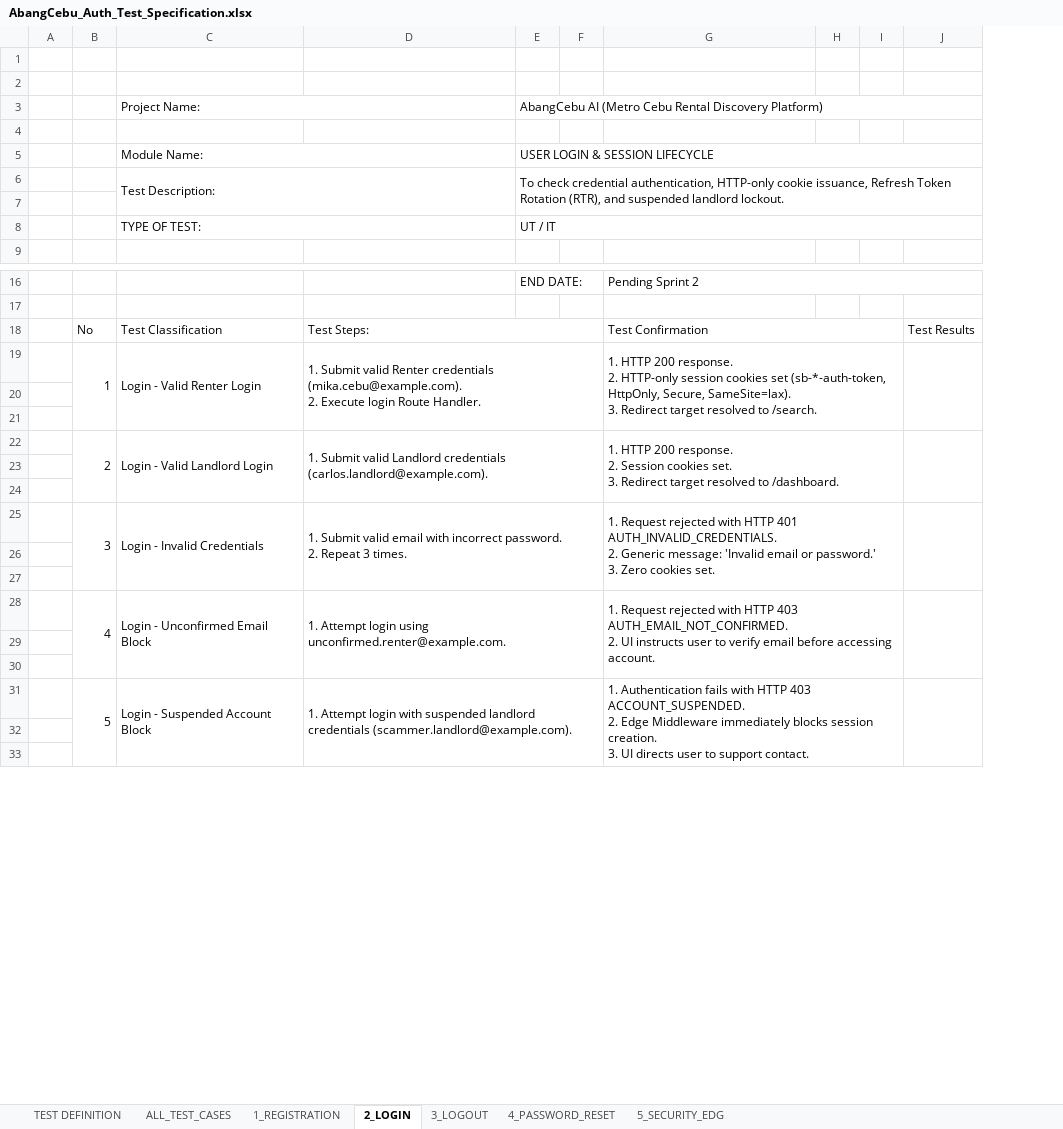
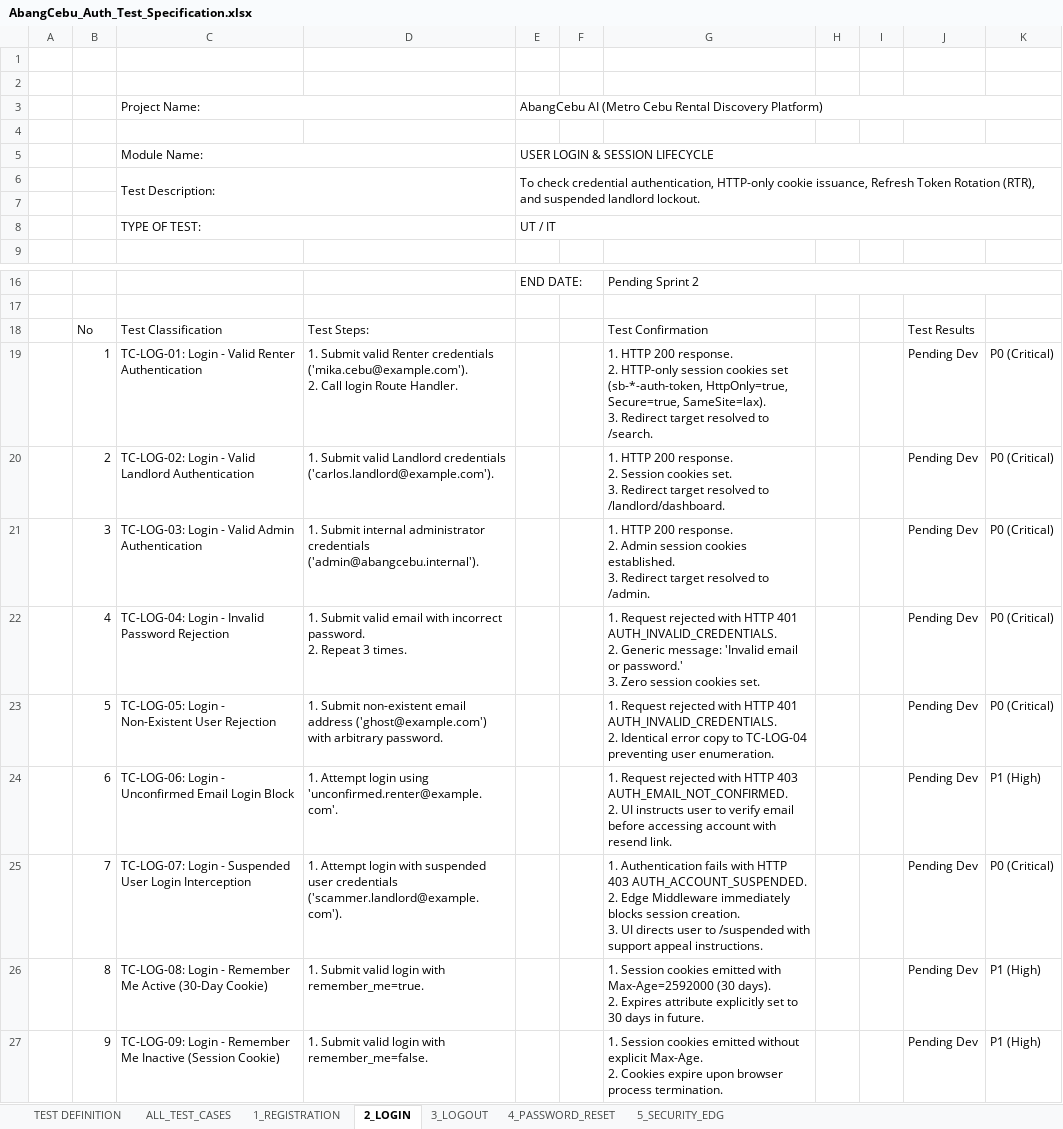
Before and after one commit to hermarDev/Abang_Cebu_AI_Group2, an Excel workbook: docs/testing/AbangCebu_Auth_Test_Specification.xlsx, sheet 2_LOGIN, drawn as a sheet; only a part is shown, gaps mark what is left out; values as stored, in another font and other column widths than the file's, no cell formats; removed rows and columns are numbered as before the commit, all else as after; ↵ is a line break in a cell; the diff covers the shown part only; the diff names each change by its address in the sheet, - before the commit and + after, or states it on an @@ line.

Commit message:
docs(auth): deliver Sprint 2 architecture flowcharts, specs, and QA matrices [SCRUM-104..114]
- Add pure black-and-white grid flowcharts (.drawio, .pdf, .png) for SCRUM-104..108
- Add independent audit sign-off reports for SCRUM-105..108
- Update architecture specs with flowchart sections and deliverable links
- Populate 100-scenario QA Master Test Suite across all 6 modules in auth-test-plan.md
- Populate Excel workbook AbangCebu_Auth_Test_Specification.xlsx across all module sheets
- Recompile vector PDFs for test plan, middleware scenarios, and performance baseline
- Update docs/README.md master catalog with all Sprint 2 tickets

```diff
--- a/docs/testing/AbangCebu_Auth_Test_Specification.xlsx (sheet 2_LOGIN)
+++ b/docs/testing/AbangCebu_Auth_Test_Specification.xlsx (sheet 2_LOGIN)
-column J, row 18: Test Results
+column J, rows 18-27: Test Results | Pending Dev | Pending Dev | Pending Dev | Pending Dev | Pending Dev | Pending Dev | Pending Dev | Pending Dev | Pending Dev
+column K, rows 19-27: P0 (Critical) | P0 (Critical) | P0 (Critical) | P0 (Critical) | P0 (Critical) | P1 (High) | P0 (Critical) | P1 (High) | P1 (High)
-D18:F18 merged
-G18:I18 merged
-B19:B21 merged
-C19: Login - Valid Renter Login
+C19: TC-LOG-01: Login - Valid Renter Authentication
-C19:C21 merged
-D19: …Renter credentials (mika.cebu@example.com). ↵ 2. Execute login Route…
+D19: …Renter credentials ('mika.cebu@example.com'). ↵ 2. Call login Route…
-D19:F21 merged
-G19: …set (sb-*-auth-token, HttpOnly, Secure, SameSite=lax). ↵ 3.…
+G19: …set (sb-*-auth-token, HttpOnly=true, Secure=true, SameSite=lax). ↵ 3.…
-G19:I21 merged
-row 20: (empty)
-row 21: (empty)
-B22:B24 merged
-C20: Login - Valid Landlord Login
+C20: TC-LOG-02: Login - Valid Landlord Authentication
-C22:C24 merged
-D20: …Landlord credentials (carlos.landlord@example.com).
+D20: …Landlord credentials ('carlos.landlord@example.com').
-D22:F24 merged
-G20: …resolved to /dashboard.
+G20: …resolved to /landlord/dashboard.
-G22:I24 merged
-row 21: (empty)
+row 21:  | 3 | TC-LOG-03: Login - Valid Admin Authentication | 1. Submit internal administrator credentials ('admin@abangcebu.internal'). |  |  | 1. HTTP 200 response. ↵ 2. Admin session cookies established. ↵ 3. Redirect target resolved to /admin. |  |  | Pending Dev | P0 (Critical)
-row 22: (empty)
+row 22:  | 4 | TC-LOG-04: Login - Invalid Password Rejection | 1. Submit valid email with incorrect password. ↵ 2. Repeat 3 times. |  |  | 1. Request rejected with HTTP 401 AUTH_INVALID_CREDENTIALS. ↵ 2. Generic message: 'Invalid email or password.' ↵ 3. Zero session cookies set. |  |  | Pending Dev | P0 (Critical)
-row 25:  | 3 | Login - Invalid Credentials | 1. Submit valid email with incorrect password. ↵ 2. Repeat 3 times. |  |  | 1. Request rejected with HTTP 401 AUTH_INVALID_CREDENTIALS. ↵ 2. Generic message: 'Invalid email or password.' ↵ 3. Zero cookies set.
-row 23: (empty)
+row 23:  | 5 | TC-LOG-05: Login - Non-Existent User Rejection | 1. Submit non-existent email address ('ghost@example.com') with arbitrary password. |  |  | 1. Request rejected with HTTP 401 AUTH_INVALID_CREDENTIALS. ↵ 2. Identical error copy to TC-LOG-04 preventing user enumeration. |  |  | Pending Dev | P0 (Critical)
-row 24: (empty)
+row 24:  | 6 | TC-LOG-06: Login - Unconfirmed Email Login Block | 1. Attempt login using 'unconfirmed.renter@example.com'. |  |  | 1. Request rejected with HTTP 403 AUTH_EMAIL_NOT_CONFIRMED. ↵ 2. UI instructs user to verify email before accessing account with resend link. |  |  | Pending Dev | P1 (High)
-row 28:  | 4 | Login - Unconfirmed Email Block | 1. Attempt login using unconfirmed.renter@example.com. |  |  | 1. Request rejected with HTTP 403 AUTH_EMAIL_NOT_CONFIRMED. ↵ 2. UI instructs user to verify email before accessing account.
-row 25: (empty)
+row 25:  | 7 | TC-LOG-07: Login - Suspended User Login Interception | 1. Attempt login with suspended user credentials ('scammer.landlord@example.com'). |  |  | 1. Authentication fails with HTTP 403 AUTH_ACCOUNT_SUSPENDED. ↵ 2. Edge Middleware immediately blocks session creation. ↵ 3. UI directs user to /suspended with support appeal instructions. |  |  | Pending Dev | P0 (Critical)
-row 26: (empty)
+row 26:  | 8 | TC-LOG-08: Login - Remember Me Active (30-Day Cookie) | 1. Submit valid login with remember_me=true. |  |  | 1. Session cookies emitted with Max-Age=2592000 (30 days). ↵ 2. Expires attribute explicitly set to 30 days in future. |  |  | Pending Dev | P1 (High)
-row 31:  | 5 | Login - Suspended Account Block | 1. Attempt login with suspended landlord credentials (scammer.landlord@example.com). |  |  | 1. Authentication fails with HTTP 403 ACCOUNT_SUSPENDED. ↵ 2. Edge Middleware immediately blocks session creation. ↵ 3. UI directs user to support contact.
-row 27: (empty)
+row 27:  | 9 | TC-LOG-09: Login - Remember Me Inactive (Session Cookie) | 1. Submit valid login with remember_me=false. |  |  | 1. Session cookies emitted without explicit Max-Age. ↵ 2. Cookies expire upon browser process termination. |  |  | Pending Dev | P1 (High)
-row 33: (empty)
```
Also changed, not shown: 12 added rows, 3 removed rows, 17 edited cells and merged cells elsewhere in this sheet, sheet ALL_TEST_CASES, sheet 1_REGISTRATION, sheet 5_SECURITY_EDG, sheet 3_LOGOUT, sheet 4_PASSWORD_RESET, sheet TEST DEFINITION, cell formats, 39 other files.
